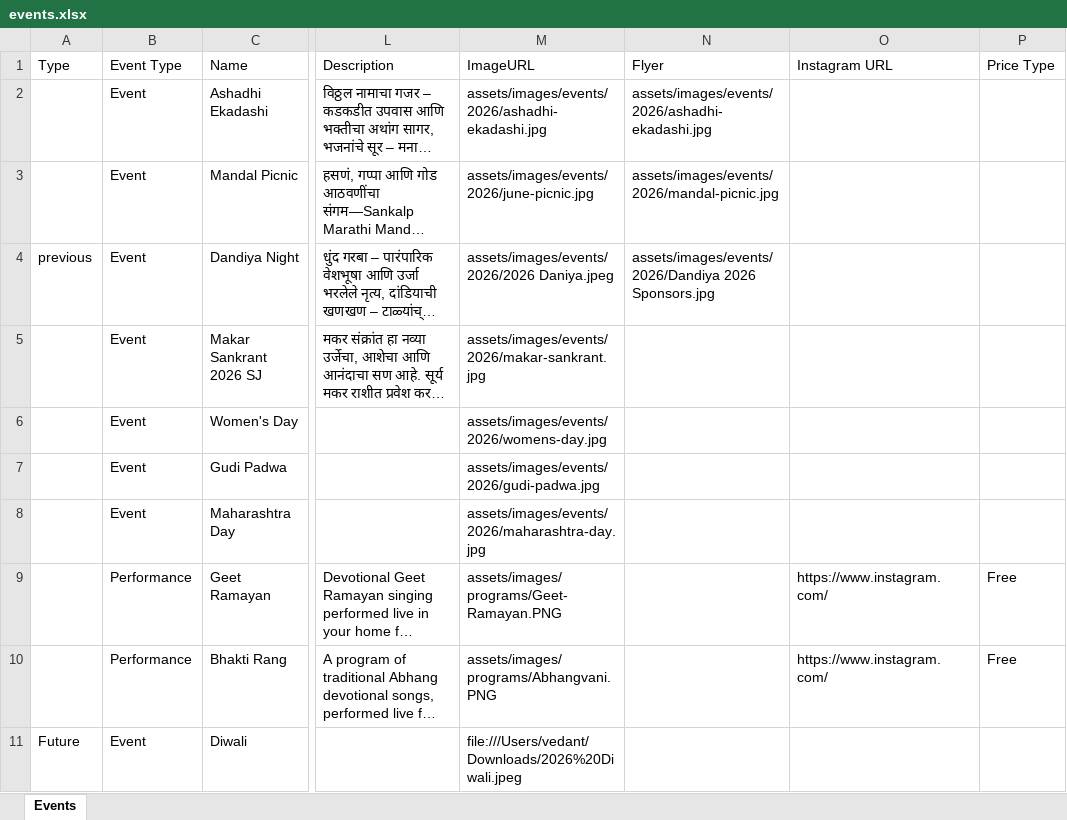
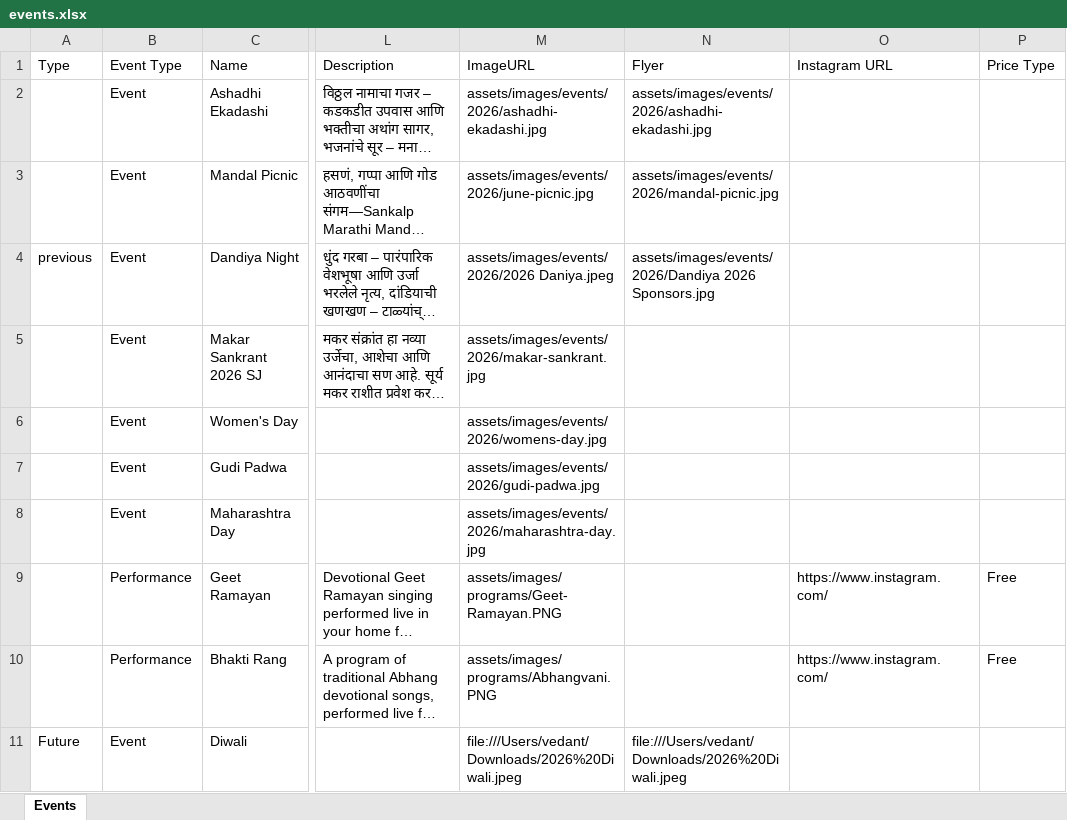
Before and after one commit to sankalpmarathimandal-debug/SankalpMarathiMandalWebsite, an Excel workbook: data/events.xlsx, sheet Events, drawn as a sheet; only a part is shown, gaps mark what is left out; long unchanged cells end in …; values as stored, in another font and other column widths than the file's, no borders; the diff names each change by its address in the sheet, - before the commit and + after, or states it on an @@ line.

Commit message:
Admin: edit data/events.xlsx via table editor

```diff
--- a/data/events.xlsx (sheet Events)
+++ b/data/events.xlsx (sheet Events)
-N11 (Flyer): (empty)
+N11 (Flyer): file:///Users/vedant/Downloads/2026%20Diwali.jpeg
```
